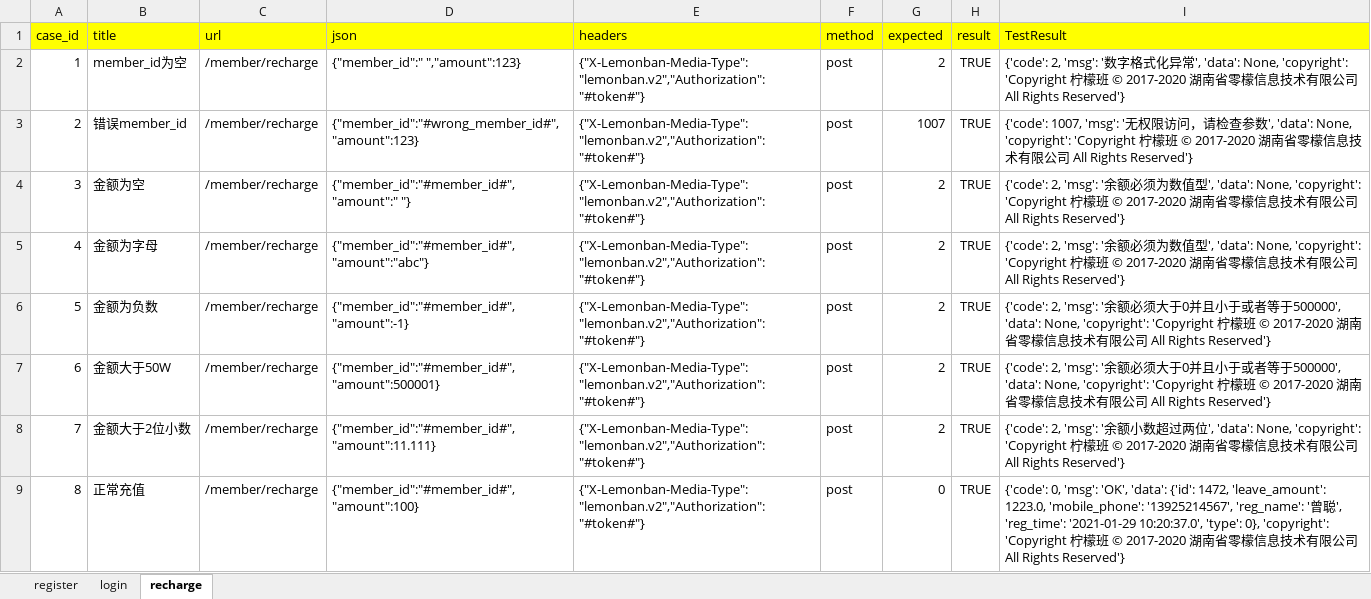
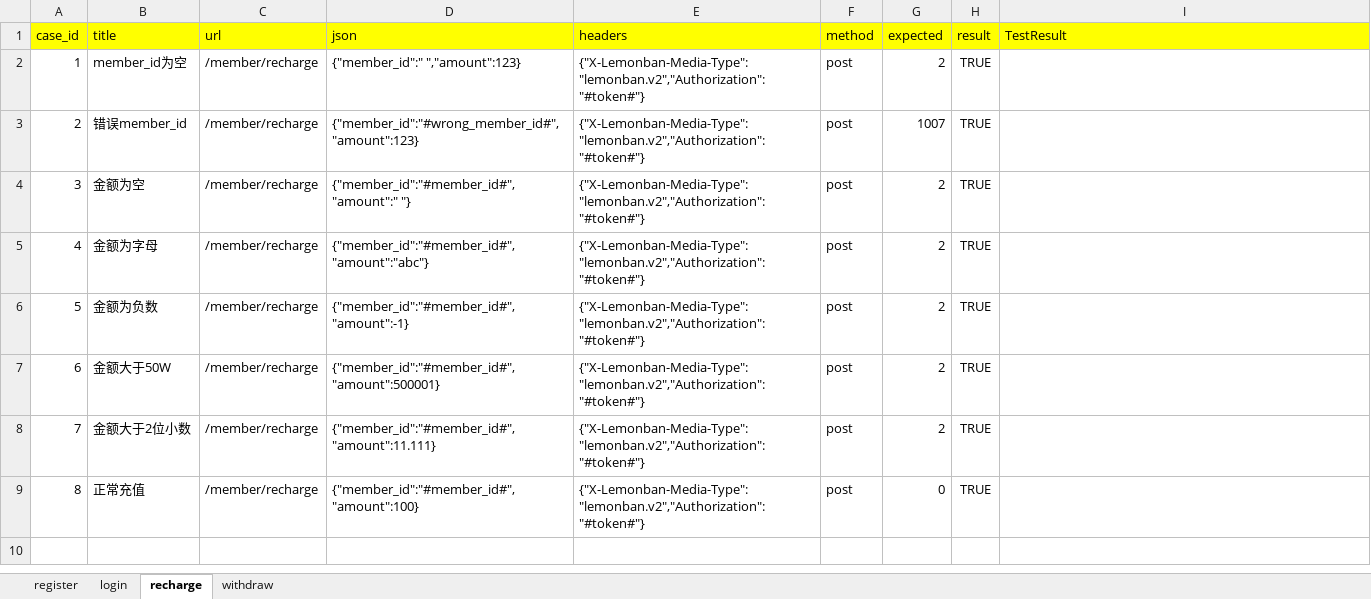
Before and after one commit to zengcong1314/python1205, an Excel workbook: lesson26_api_v5/data/demo.xlsx, sheet recharge, drawn as a sheet; values as stored, in another font and other column widths than the file's, no borders; the diff names each change by its address in the sheet, - before the commit and + after, or states it on an @@ line.

```diff
--- a/lesson26_api_v5/data/demo.xlsx (sheet recharge)
+++ b/lesson26_api_v5/data/demo.xlsx (sheet recharge)
+sheet tab: withdraw
-I2 (TestResult): {'code': 2, 'msg': '数字格式化异常', 'data': None, 'copyright': 'Copyright 柠檬班 © 2017-2020 湖南省零檬信息技术有限公司 All Rights Reserved'}
+I2 (TestResult): (empty)
-I3 (TestResult): {'code': 1007, 'msg': '无权限访问，请检查参数', 'data': None, 'copyright': 'Copyright 柠檬班 © 2017-2020 湖南省零檬信息技术有限公司 All Rights Reserved'}
+I3 (TestResult): (empty)
-I4:I5 (TestResult): {'code': 2, 'msg': '余额必须为数值型', 'data': None, 'copyright': 'Copyright 柠檬班 © 2017-2020 湖南省零檬信息技术有限公司 All Rights Reserved'}
+I4:I5 (TestResult): (empty)
-I6:I7 (TestResult): {'code': 2, 'msg': '余额必须大于0并且小于或者等于500000', 'data': None, 'copyright': 'Copyright 柠檬班 © 2017-2020 湖南省零檬信息技术有限公司 All Rights Reserved'}
+I6:I7 (TestResult): (empty)
-I8 (TestResult): {'code': 2, 'msg': '余额小数超过两位', 'data': None, 'copyright': 'Copyright 柠檬班 © 2017-2020 湖南省零檬信息技术有限公司 All Rights Reserved'}
+I8 (TestResult): (empty)
-I9 (TestResult): {'code': 0, 'msg': 'OK', 'data': {'id': 1472, 'leave_amount': 1223.0, 'mobile_phone': '13925214567', 'reg_name': '曾聪', 'reg_time': '2021-01-29 10:20:37.0', 'type': 0}, 'copyright': 'Copyright 柠檬班 © 2017-2020 湖南省零檬信息技术有限公司 All Rights Reserved'}
+I9 (TestResult): (empty)
```
Also changed, not shown: 4 other files.
